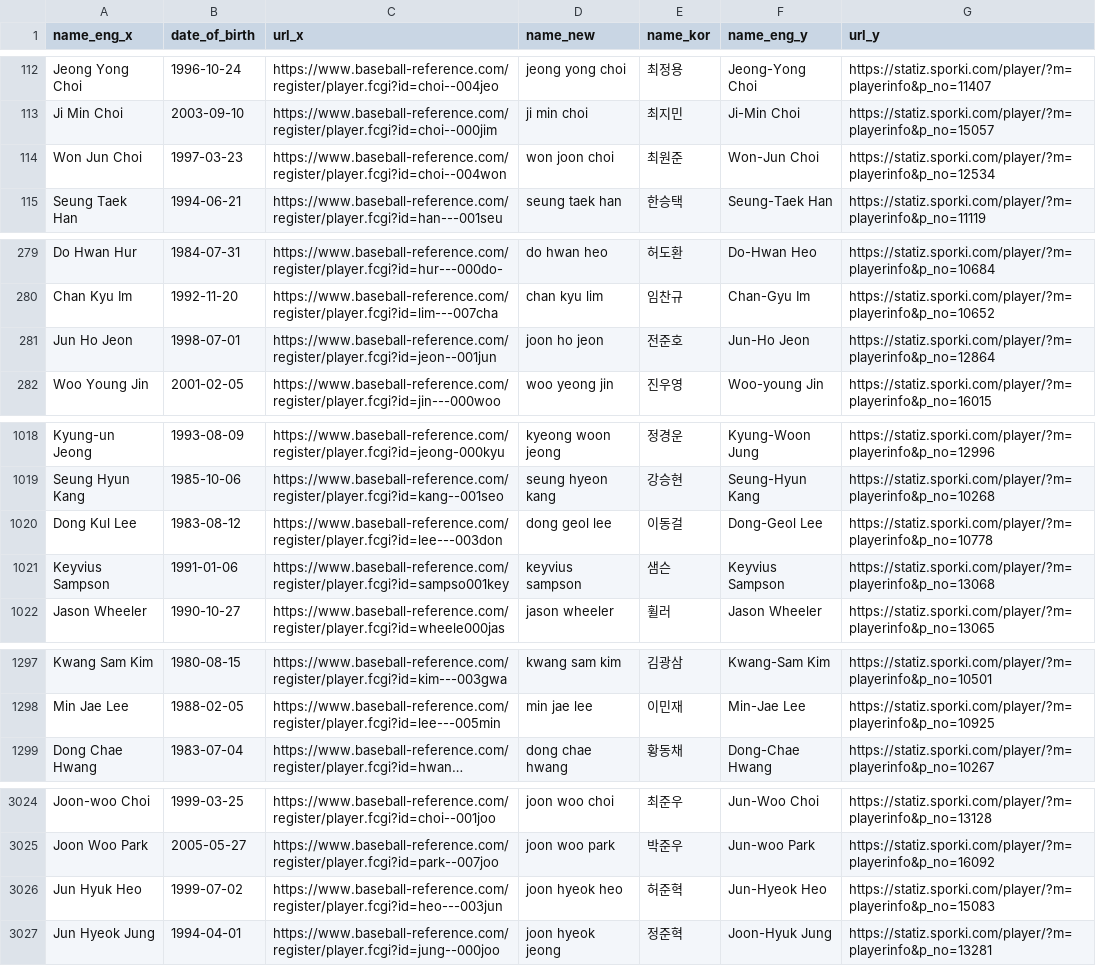
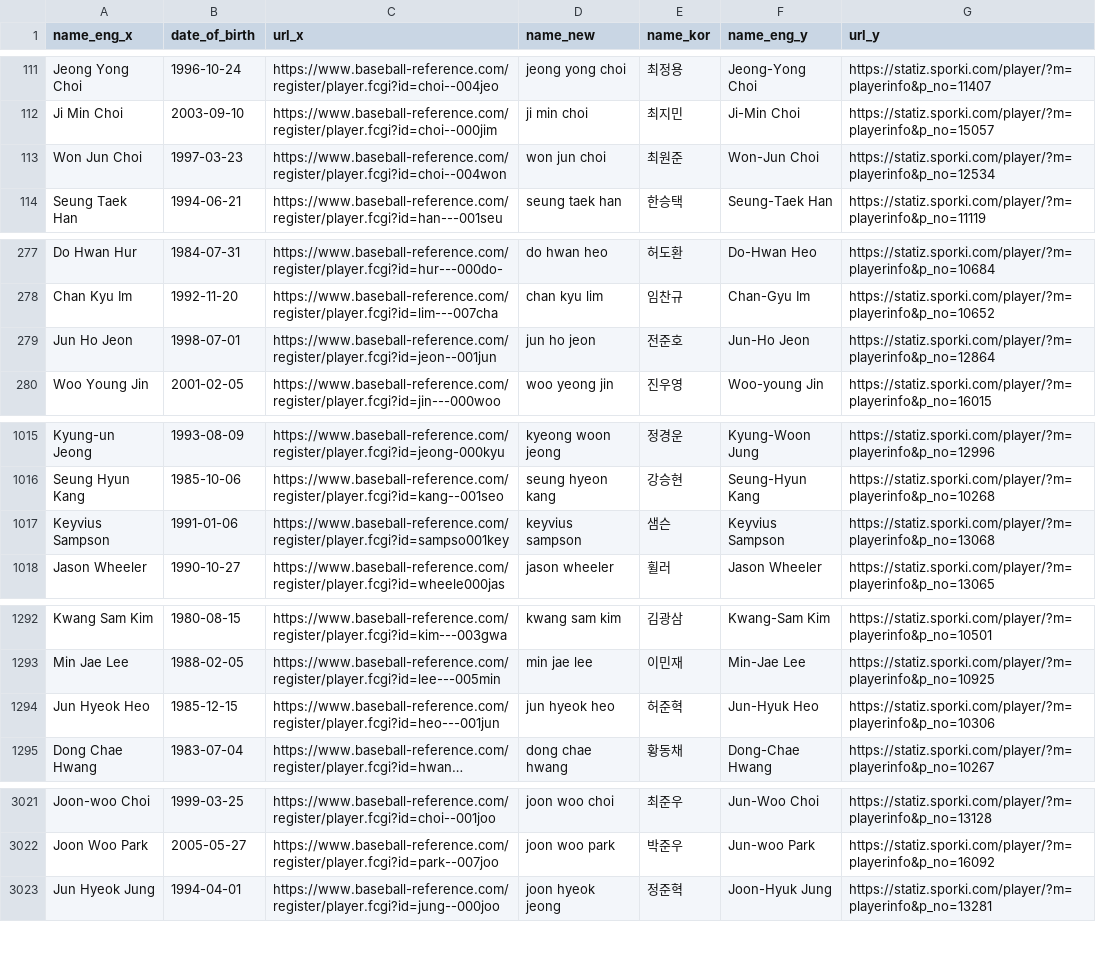
Before and after one commit to SnowingCream/Baseball-Reference-KBO-crawler, a CSV file: data/merged.csv (was data/done_proto.csv), drawn as a sheet; only a part is shown, gaps mark what is left out; long unchanged cells end in …; removed rows and columns are numbered as before the commit, all else as after; the diff covers the shown part only; the diff names each change by its address in the sheet, - before the commit and + after, or states it on an @@ line.

```diff
--- a/data/done_proto.csv
+++ b/data/merged.csv
-D113 (name_new): won joon choi
+D113 (name_new): won jun choi
-D279 (name_new): joon ho jeon
+D279 (name_new): jun ho jeon
-row 1020: Dong Kul Lee | 1983-08-12 | https://www.baseball-reference.com/register/player.fcgi?id=lee---003don | dong geol lee | 이동걸 | Dong-Geol Lee | https://statiz.sporki.com/player/?m=playerinfo&p_no=10778
+row 1294: Jun Hyeok Heo | 1985-12-15 | https://www.baseball-reference.com/register/player.fcgi?id=heo---001jun | jun hyeok heo | 허준혁 | Jun-Hyuk Heo | https://statiz.sporki.com/player/?m=playerinfo&p_no=10306
-row 3026: Jun Hyuk Heo | 1999-07-02 | https://www.baseball-reference.com/register/player.fcgi?id=heo---003jun | joon hyeok heo | 허준혁 | Jun-Hyeok Heo | https://statiz.sporki.com/player/?m=playerinfo&p_no=15083
```
Also changed, not shown: 3 added rows, 2 removed rows, 13 moved rows and 10 edited cells elsewhere in this file, 10 other files.
